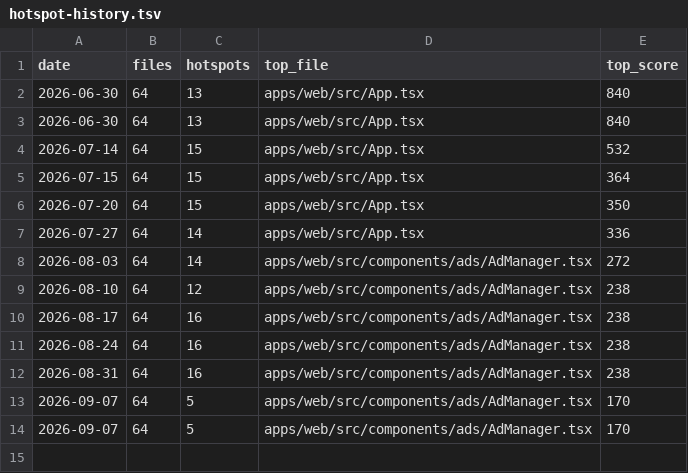
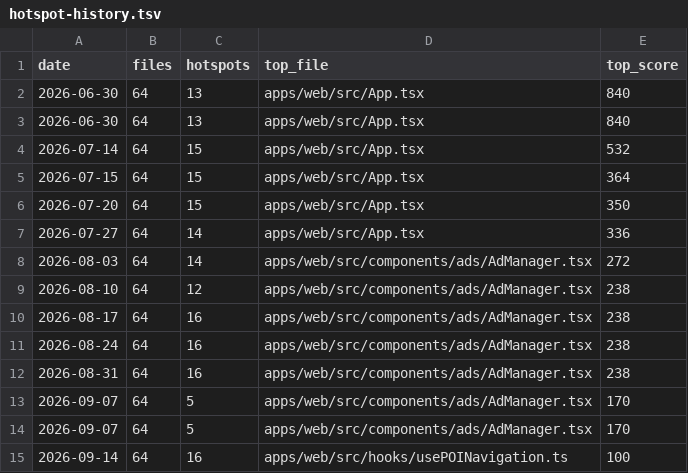
Before and after one commit to PrairieAster-Ai/nearest-nice-weather, a TSV file: code-health/hotspot-history.tsv, drawn as a sheet; the diff names each change by its address in the sheet, - before the commit and + after, or states it on an @@ line.

```diff
--- a/code-health/hotspot-history.tsv
+++ b/code-health/hotspot-history.tsv
+row 15: 2026-09-14 | 64 | 16 | apps/web/src/hooks/usePOINavigation.ts | 100
```
Also changed, not shown: code-health/change-coupling-history.tsv, code-health/codehealth-history.tsv, 8 other files.
